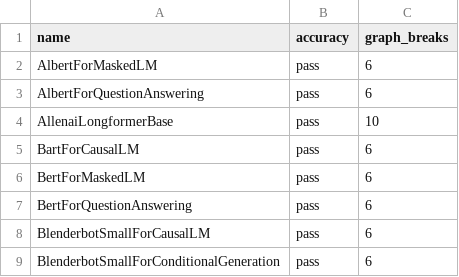
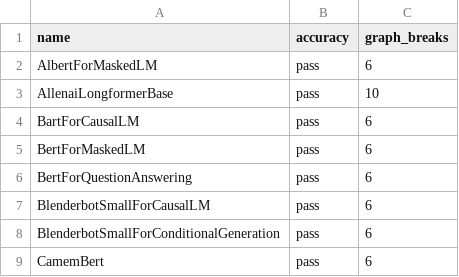
Before and after one commit to dbolovetoa/pytorch, a CSV file: benchmarks/dynamo/ci_expected_accuracy/inductor_huggingface_dynamic_training.csv, drawn as a sheet; only a part is shown; the shorter side is filled out with more unchanged rows.

```diff
--- a/benchmarks/dynamo/ci_expected_accuracy/inductor_huggingface_dynamic_training.csv
+++ b/benchmarks/dynamo/ci_expected_accuracy/inductor_huggingface_dynamic_training.csv
@@ -2,3 +2,2 @@ name,accuracy,graph_breaks
 AlbertForMaskedLM,pass,6
-AlbertForQuestionAnswering,pass,6
 AllenaiLongformerBase,pass,10
```
Also changed, not shown: benchmarks/dynamo/ci_expected_accuracy/inductor_huggingface_training.csv, benchmarks/dynamo/ci_expected_accuracy/inductor_timm_dynamic_inference.csv, 3 other files.
